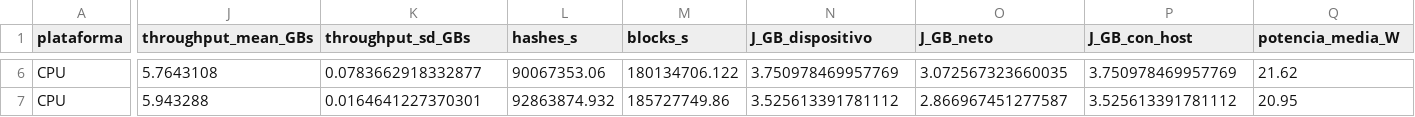
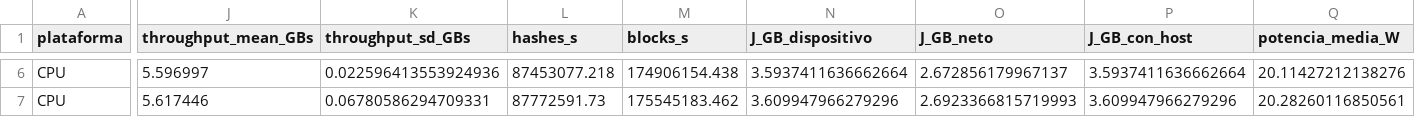
Before and after one commit to benjv0/Paper, a CSV file: results/benchmarks_summary.csv, drawn as a sheet; only a part is shown, gaps mark what is left out; the diff covers the shown part only; the diff names each change by its address in the sheet, - before the commit and + after, or states it on an @@ line.

```diff
--- a/results/benchmarks_summary.csv
+++ b/results/benchmarks_summary.csv
-J6 (throughput_mean_GBs): 5.7643108
+J6 (throughput_mean_GBs): 5.596997
-K6 (throughput_sd_GBs): 0.0783662918332877
+K6 (throughput_sd_GBs): 0.022596413553924936
-L6 (hashes_s): 90067353.06
+L6 (hashes_s): 87453077.218
-M6 (blocks_s): 180134706.122
+M6 (blocks_s): 174906154.438
-N6 (J_GB_dispositivo): 3.750978469957769
+N6 (J_GB_dispositivo): 3.5937411636662664
-O6 (J_GB_neto): 3.072567323660035
+O6 (J_GB_neto): 2.672856179967137
-P6 (J_GB_con_host): 3.750978469957769
+P6 (J_GB_con_host): 3.5937411636662664
-Q6 (potencia_media_W): 21.62
+Q6 (potencia_media_W): 20.11427212138276
-J7 (throughput_mean_GBs): 5.943288
+J7 (throughput_mean_GBs): 5.617446
-K7 (throughput_sd_GBs): 0.0164641227370301
+K7 (throughput_sd_GBs): 0.06780586294709331
-L7 (hashes_s): 92863874.932
+L7 (hashes_s): 87772591.73
-M7 (blocks_s): 185727749.86
+M7 (blocks_s): 175545183.462
-N7 (J_GB_dispositivo): 3.525613391781112
+N7 (J_GB_dispositivo): 3.609947966279296
-O7 (J_GB_neto): 2.866967451277587
+O7 (J_GB_neto): 2.6923366815719993
-P7 (J_GB_con_host): 3.525613391781112
+P7 (J_GB_con_host): 3.609947966279296
-Q7 (potencia_media_W): 20.95
+Q7 (potencia_media_W): 20.28260116850561
```
Also changed, not shown: 102 edited cells elsewhere in this file, 9 other files.
